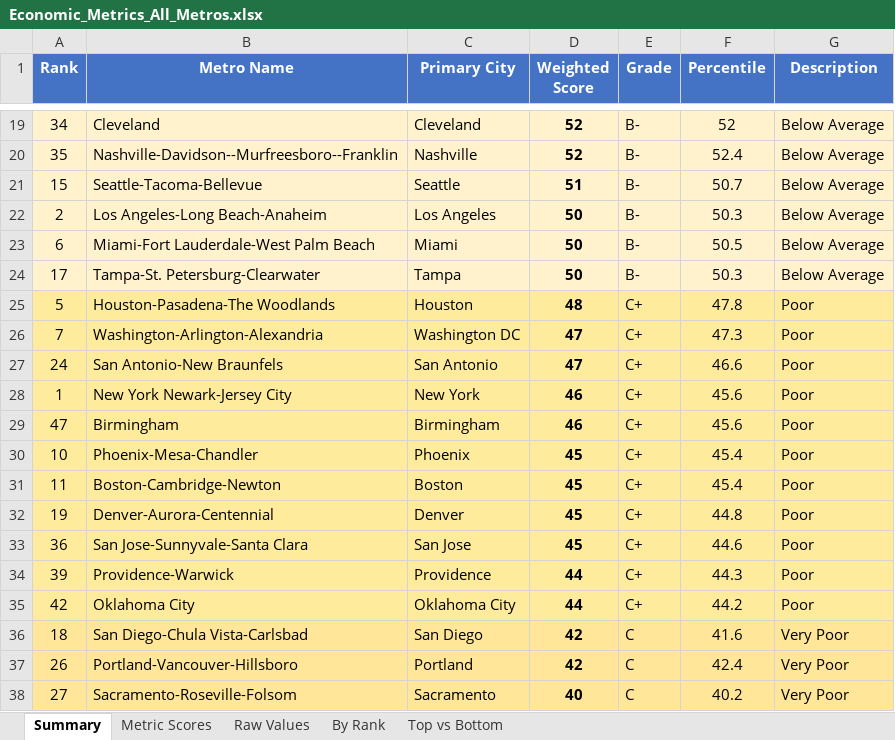
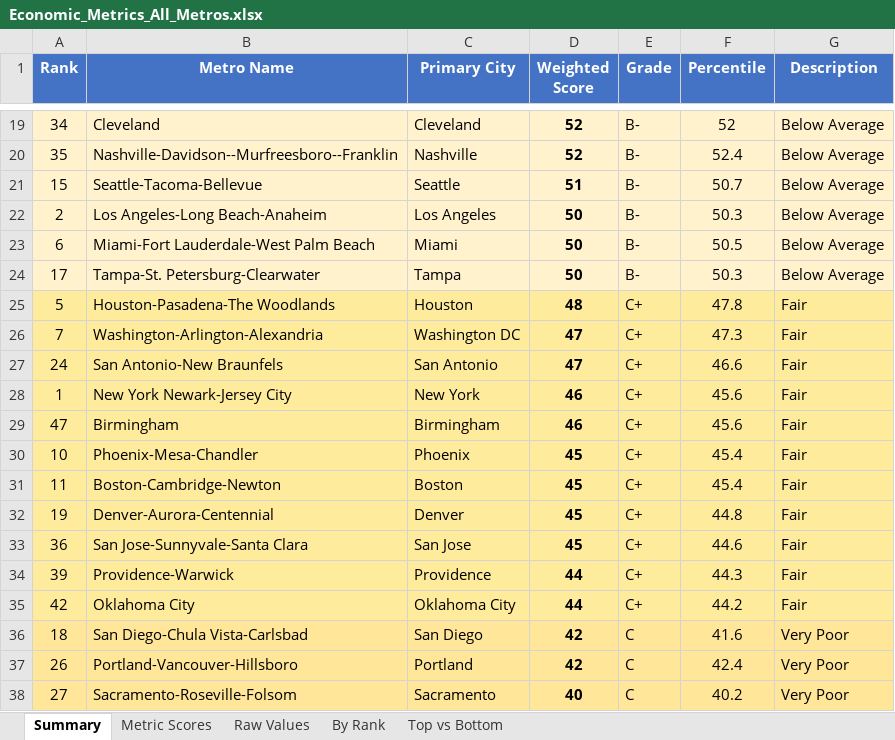
Before and after one commit to danielwipert/city.economic.health, an Excel workbook: Economic_Metrics_All_Metros.xlsx, sheet Summary, drawn as a sheet; only a part is shown, gaps mark what is left out; values as stored, in another font and other column widths than the file's, no borders; the diff names each change by its address in the sheet, - before the commit and + after, or states it on an @@ line.

```diff
--- a/Economic_Metrics_All_Metros.xlsx (sheet Summary)
+++ b/Economic_Metrics_All_Metros.xlsx (sheet Summary)
-G25:G35 (Description): Poor
+G25:G35 (Description): Fair
```
Also changed, not shown: 29 other files.
